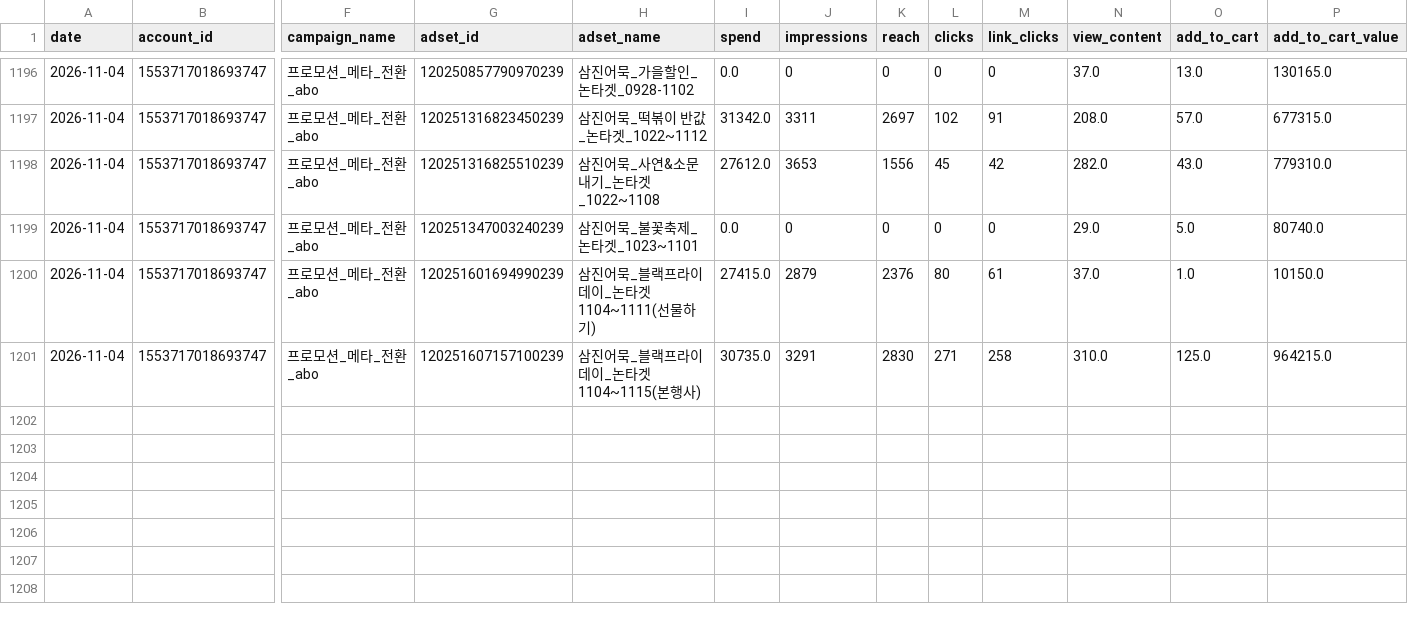
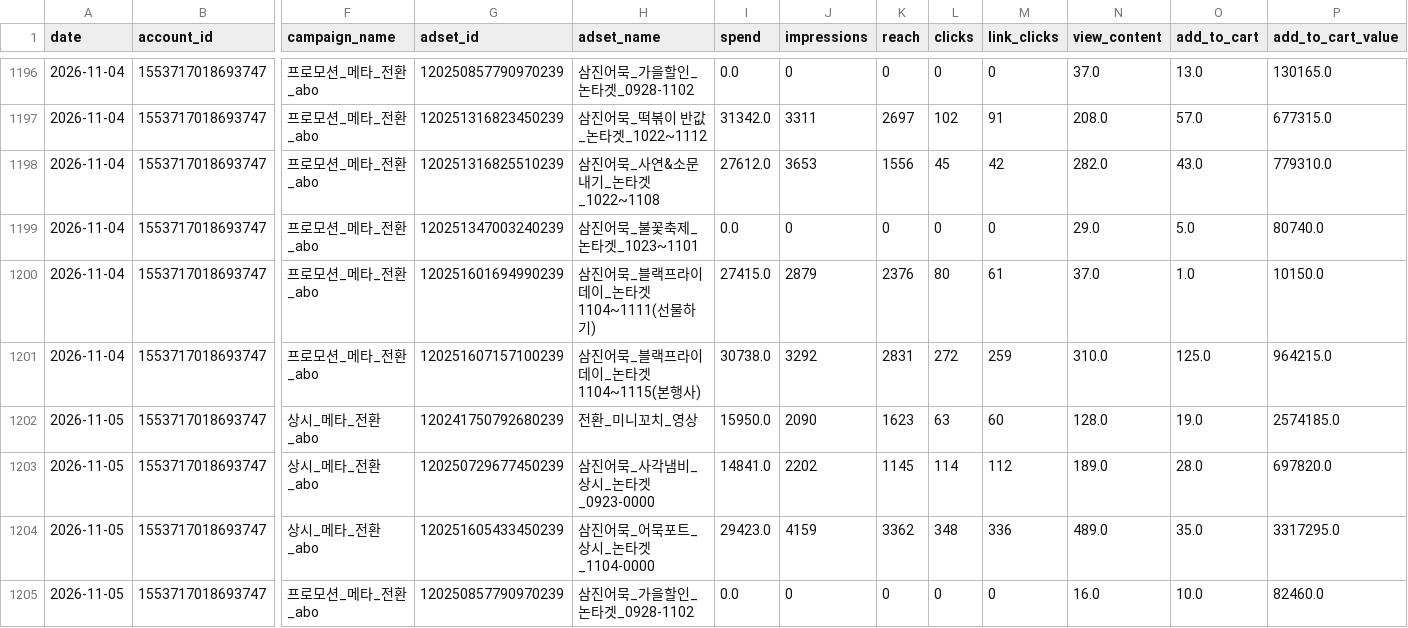
Before and after one commit to ahnhee7165/samkin_metareport, a CSV file: data/daily.csv, drawn as a sheet; only a part is shown, gaps mark what is left out; rows hold the shown columns only; the diff covers the shown part only; the diff names each change by its address in the sheet, - before the commit and + after, or states it on an @@ line.

```diff
--- a/data/daily.csv
+++ b/data/daily.csv
-I1201 (spend): 30735.0
+I1201 (spend): 30738.0
-J1201 (impressions): 3291
+J1201 (impressions): 3292
-K1201 (reach): 2830
+K1201 (reach): 2831
-L1201 (clicks): 271
+L1201 (clicks): 272
-M1201 (link_clicks): 258
+M1201 (link_clicks): 259
+row 1202: 2026-11-05 | 1553717018693747 | 상시_메타_전환_abo | 120241750792680239 | 전환_미니꼬치_영상 | 15950.0 | 2090 | 1623 | 63 | 60 | 128.0 | 19.0 | 2574185.0
+row 1203: 2026-11-05 | 1553717018693747 | 상시_메타_전환_abo | 120250729677450239 | 삼진어묵_사각냄비_상시_논타겟_0923-0000 | 14841.0 | 2202 | 1145 | 114 | 112 | 189.0 | 28.0 | 697820.0
+row 1204: 2026-11-05 | 1553717018693747 | 상시_메타_전환_abo | 120251605433450239 | 삼진어묵_어묵포트_상시_논타겟_1104-0000 | 29423.0 | 4159 | 3362 | 348 | 336 | 489.0 | 35.0 | 3317295.0
+row 1205: 2026-11-05 | 1553717018693747 | 프로모션_메타_전환_abo | 120250857790970239 | 삼진어묵_가을할인_논타겟_0928-1102 | 0.0 | 0 | 0 | 0 | 0 | 16.0 | 10.0 | 82460.0
```
Also changed, not shown: 5 added rows and 7 edited cells elsewhere in this file, 8 other files.
